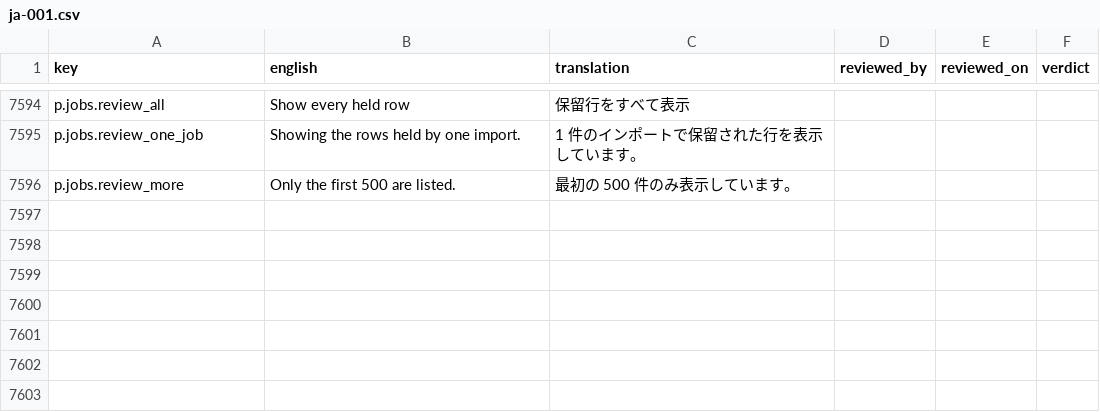
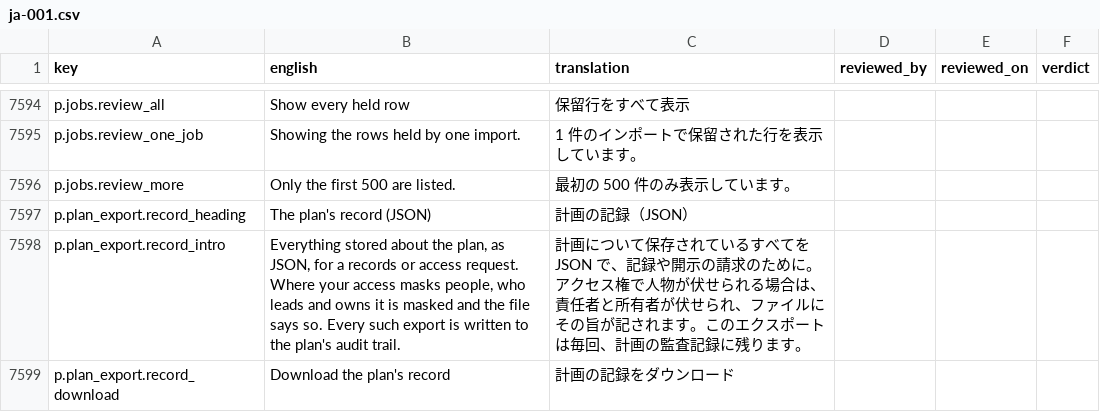
Before and after one commit to project-portfolio-management/project-portfolio-management, a CSV file: governance/translation-reviews/ja-001.csv, drawn as a sheet; only a part is shown, gaps mark what is left out.

```diff
--- a/governance/translation-reviews/ja-001.csv
+++ b/governance/translation-reviews/ja-001.csv
@@ -7596 +7596,4 @@ p.jobs.review_one_job,Showing the rows held by one import.,1 件のインポー
 p.jobs.review_more,Only the first 500 are listed.,最初の 500 件のみ表示しています。,,,
+p.plan_export.record_heading,The plan's record (JSON),計画の記録（JSON）,,,
+p.plan_export.record_intro,"Everything stored about the plan, as JSON, for a records or access request. Where your access masks people, who leads and owns it is masked and the file says so. Every such export is written to the plan's audit trail.",計画について保存されているすべてを JSON で、記録や開示の請求のために。アクセス権で人物が伏せられる場合は、責任者と所有者が伏せられ、ファイルにその旨が記されます。このエクスポートは毎回、計画の監査記録に残ります。,,,
+p.plan_export.record_download,Download the plan's record,計画の記録をダウンロード,,,
```
Also changed, not shown: governance/translation-reviews/ar-001.csv, governance/translation-reviews/es-001.csv, 35 other files.
